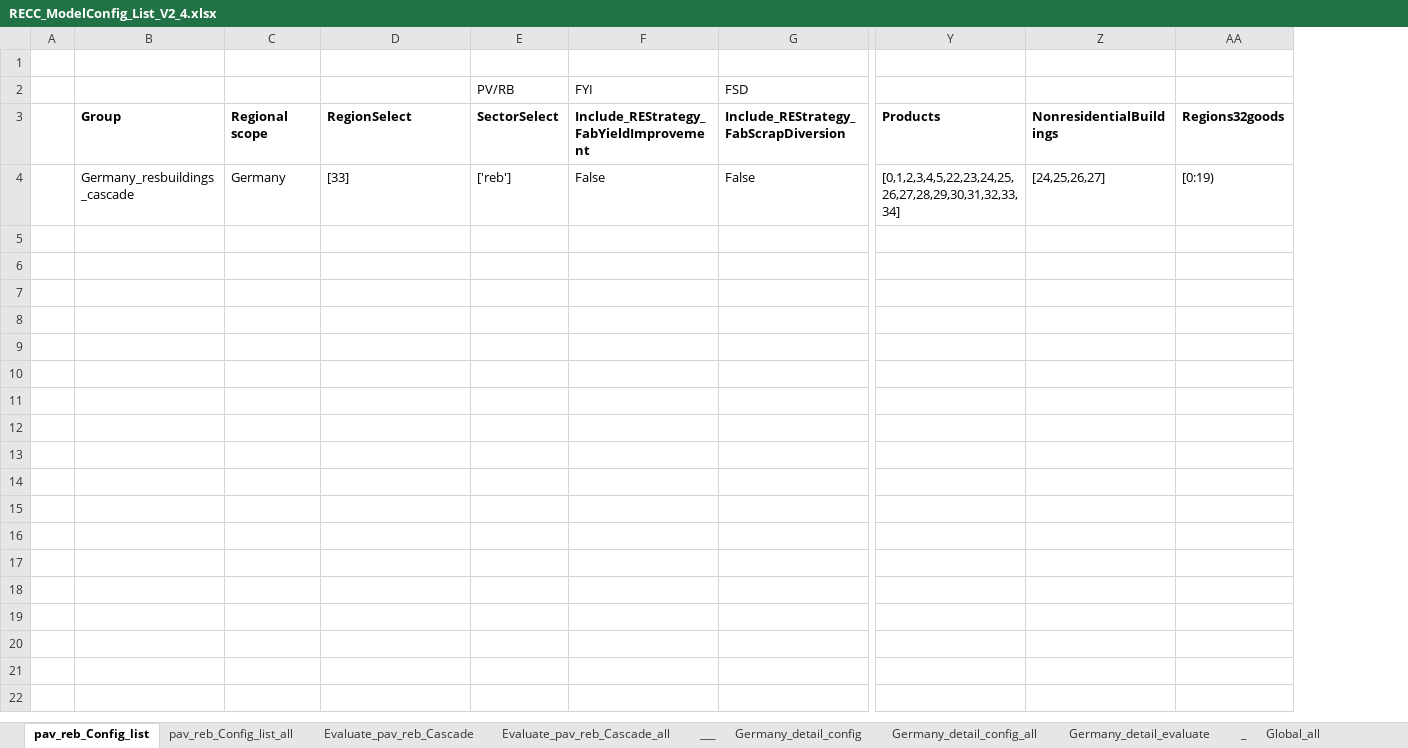
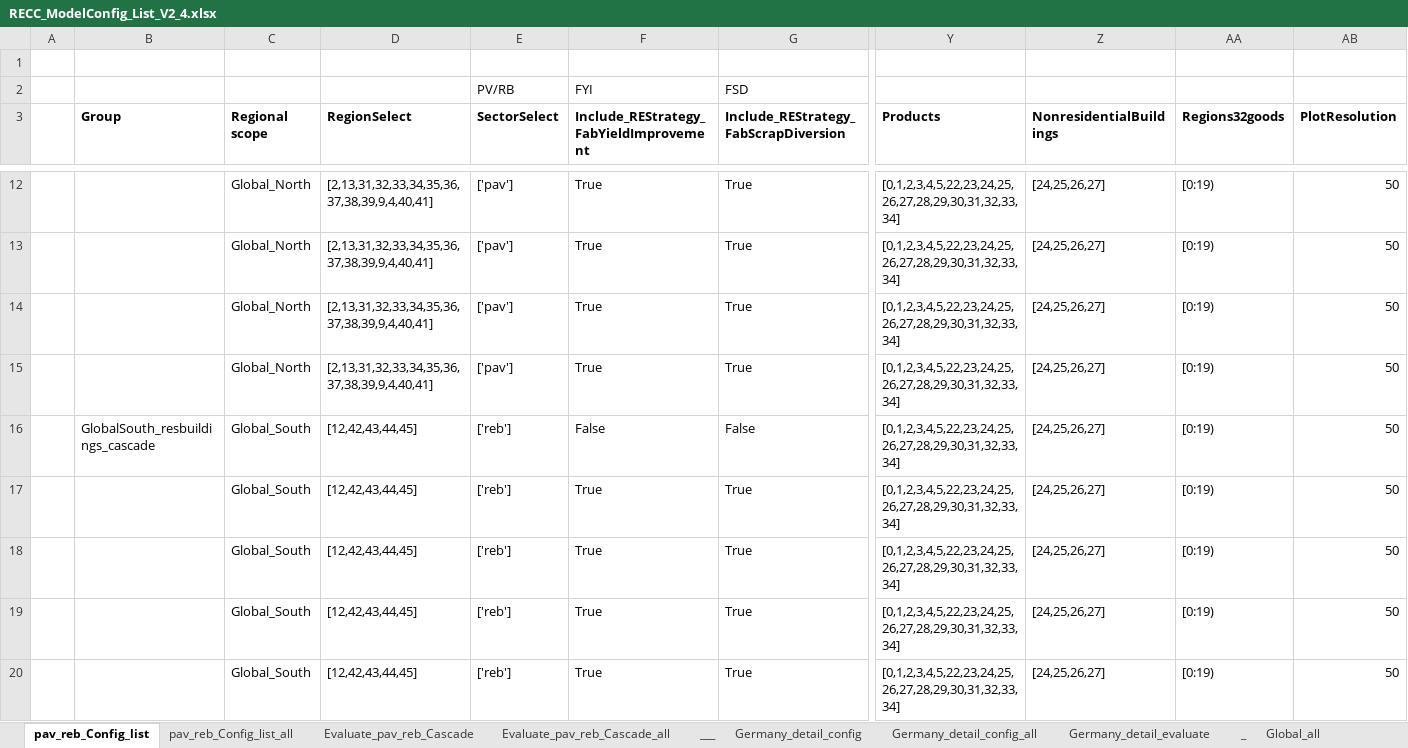
Before and after one commit to IndEcol/RECC-ODYM, an Excel workbook: RECC_ModelConfig_List_V2_4.xlsx, sheet pav_reb_Config_list, drawn as a sheet; only a part is shown, gaps mark what is left out; values as stored, in another font and other column widths than the file's, no borders; addresses are those after the commit; rows hold the shown columns only; the diff covers the shown part only; the diff names each change by its address in the sheet, - before the commit and + after, or states it on an @@ line.

Commit message:
Small edits: data export, figure axis labels. FINAL commit for RECC Germany study 1st revision and RECC GLOBAL study first submission.

```diff
--- a/RECC_ModelConfig_List_V2_4.xlsx (sheet pav_reb_Config_list)
+++ b/RECC_ModelConfig_List_V2_4.xlsx (sheet pav_reb_Config_list)
+column AB (PlotResolution), row 16: 50
+row 12:  |  | Global_North | [2,13,31,32,33,34,35,36,37,38,39,9,4,40,41] | ['pav'] | True | True | [0,1,2,3,4,5,22,23,24,25,26,27,28,29,30,31,32,33,34] | [24,25,26,27] | [0:19) | 50
+row 13:  |  | Global_North | [2,13,31,32,33,34,35,36,37,38,39,9,4,40,41] | ['pav'] | True | True | [0,1,2,3,4,5,22,23,24,25,26,27,28,29,30,31,32,33,34] | [24,25,26,27] | [0:19) | 50
+row 14:  |  | Global_North | [2,13,31,32,33,34,35,36,37,38,39,9,4,40,41] | ['pav'] | True | True | [0,1,2,3,4,5,22,23,24,25,26,27,28,29,30,31,32,33,34] | [24,25,26,27] | [0:19) | 50
+row 15:  |  | Global_North | [2,13,31,32,33,34,35,36,37,38,39,9,4,40,41] | ['pav'] | True | True | [0,1,2,3,4,5,22,23,24,25,26,27,28,29,30,31,32,33,34] | [24,25,26,27] | [0:19) | 50
-B16 (Group): Germany_resbuildings_cascade
+B16 (Group): GlobalSouth_resbuildings_cascade
-C16 (Regional scope): Germany
+C16 (Regional scope): Global_South
-D16 (RegionSelect): [33]
+D16 (RegionSelect): [12,42,43,44,45]
+row 17:  |  | Global_South | [12,42,43,44,45] | ['reb'] | True | True | [0,1,2,3,4,5,22,23,24,25,26,27,28,29,30,31,32,33,34] | [24,25,26,27] | [0:19) | 50
+row 18:  |  | Global_South | [12,42,43,44,45] | ['reb'] | True | True | [0,1,2,3,4,5,22,23,24,25,26,27,28,29,30,31,32,33,34] | [24,25,26,27] | [0:19) | 50
+row 19:  |  | Global_South | [12,42,43,44,45] | ['reb'] | True | True | [0,1,2,3,4,5,22,23,24,25,26,27,28,29,30,31,32,33,34] | [24,25,26,27] | [0:19) | 50
+row 20:  |  | Global_South | [12,42,43,44,45] | ['reb'] | True | True | [0,1,2,3,4,5,22,23,24,25,26,27,28,29,30,31,32,33,34] | [24,25,26,27] | [0:19) | 50
```
Also changed, not shown: 30 added rows elsewhere in this sheet, sheet Evaluate_pav_reb_Cascade_all, sheet pav_reb_Config_list_all, sheet Germany_detail_config_all, sheet Germany_detail_evaluate, sheet Global_all, sheet Evaluate_pav_reb_Cascade, 3 more sheets, RECC_Config_V2_4.xlsx, 7 other files.
